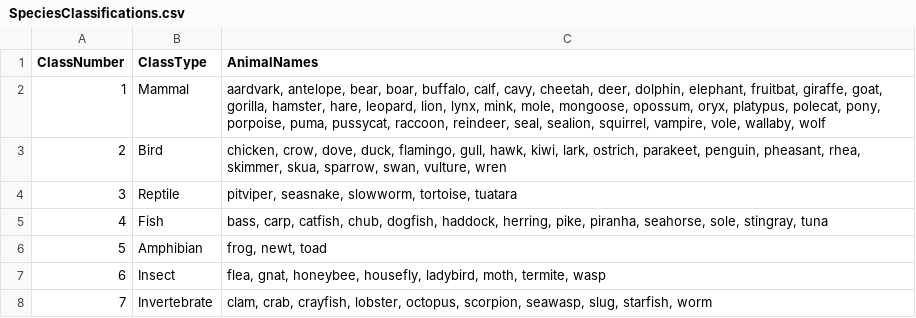
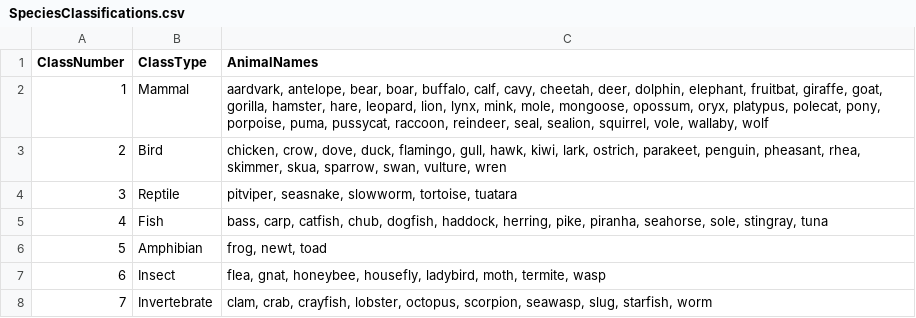
Before and after one commit to nandinip92/ZooManagement, a CSV file: Data/SpeciesClassifications.csv, drawn as a sheet.

```diff
--- a/Data/SpeciesClassifications.csv
+++ b/Data/SpeciesClassifications.csv
@@ -1,3 +1,3 @@
 ClassNumber,ClassType,AnimalNames
-1,Mammal,"aardvark, antelope, bear, boar, buffalo, calf, cavy, cheetah, deer, dolphin, elephant, fruitbat, giraffe, goat, gorilla, hamster, hare, leopard, lion, lynx, mink, mole, mongoose, opossum, oryx, platypus, polecat, pony, porpoise, puma, pussycat, raccoon, reindeer, seal, sealion, squirrel, vampire, vole, wallaby, wolf"
+1,Mammal,"aardvark, antelope, bear, boar, buffalo, calf, cavy, cheetah, deer, dolphin, elephant, fruitbat, giraffe, goat, gorilla, hamster, hare, leopard, lion, lynx, mink, mole, mongoose, opossum, oryx, platypus, polecat, pony, porpoise, puma, pussycat, raccoon, reindeer, seal, sealion, squirrel, vole, wallaby, wolf"
 2,Bird,"chicken, crow, dove, duck, flamingo, gull, hawk, kiwi, lark, ostrich, parakeet, penguin, pheasant, rhea, skimmer, skua, sparrow, swan, vulture, wren"
```
Also changed, not shown: 5 other files.
